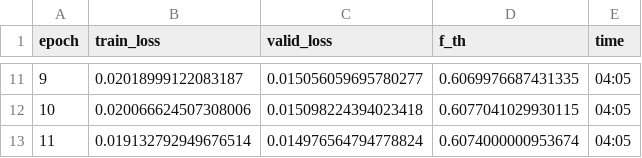
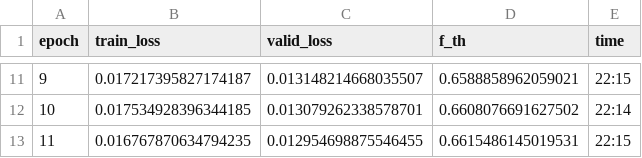
Before and after one commit to Lunran/2nd-place-contrails, a CSV file: experiments/history.csv, drawn as a sheet; only a part is shown, gaps mark what is left out; the diff covers the shown part only.

Commit message:
resnet18 ULSTM

```diff
--- a/experiments/history.csv
+++ b/experiments/history.csv
@@ -11,3 +11,3 @@ epoch,train_loss,valid_loss,f_th,time
-9,0.02018999122083187,0.015056059695780277,0.6069976687431335,04:05
-10,0.020066624507308006,0.015098224394023418,0.6077041029930115,04:05
-11,0.019132792949676514,0.014976564794778824,0.6074000000953674,04:05
+9,0.017217395827174187,0.013148214668035507,0.6588858962059021,22:15
+10,0.017534928396344185,0.013079262338578701,0.6608076691627502,22:14
+11,0.016767870634794235,0.012954698875546455,0.6615486145019531,22:15
```
Also changed, not shown: 36 edited cells elsewhere in this file.
